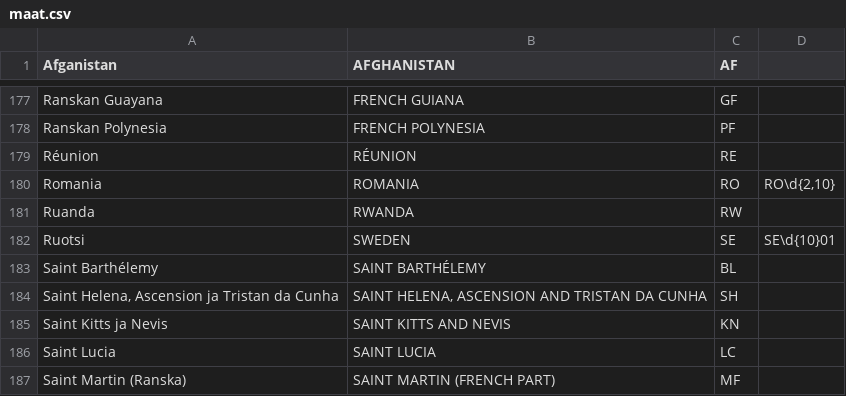
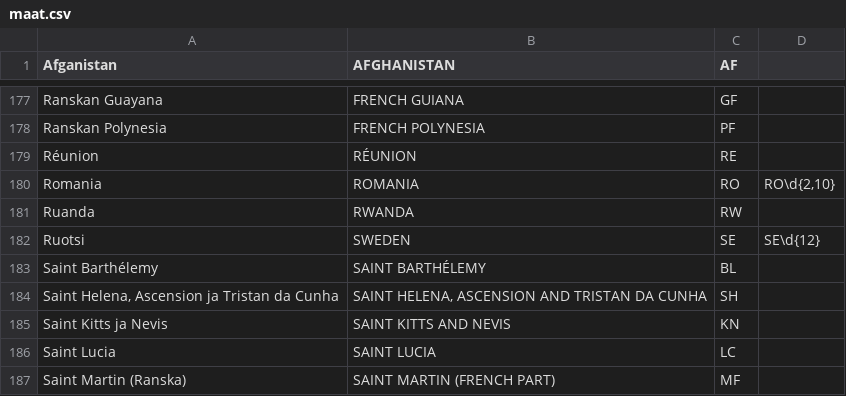
Before and after one commit to artoh/kitupiikki, a CSV file: kitsas/rekisteri/maat.csv, drawn as a sheet; only a part is shown, gaps mark what is left out.

```diff
--- a/kitsas/rekisteri/maat.csv
+++ b/kitsas/rekisteri/maat.csv
@@ -181,3 +181,3 @@ Romania;ROMANIA;RO;RO\d{2,10}
 Ruanda;RWANDA;RW
-Ruotsi;SWEDEN;SE;SE\d{10}01
+Ruotsi;SWEDEN;SE;SE\d{12}
 Saint Barthélemy;SAINT BARTHÉLEMY;BL
```
Also changed, not shown: 9 other files.
